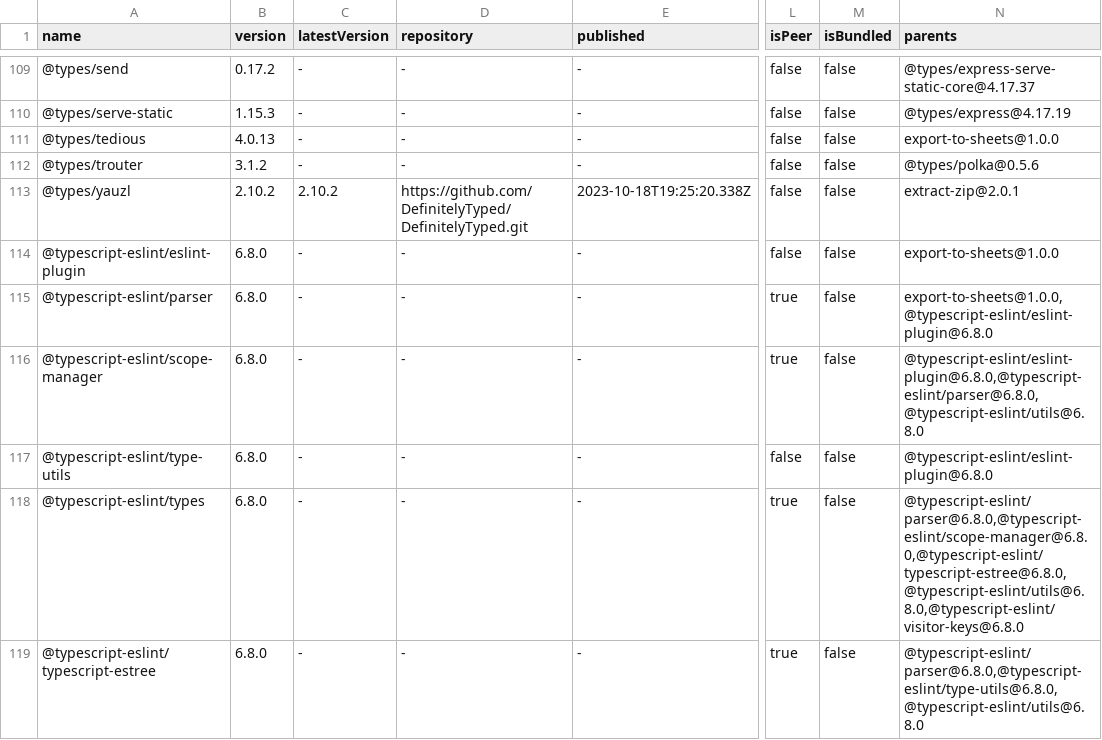
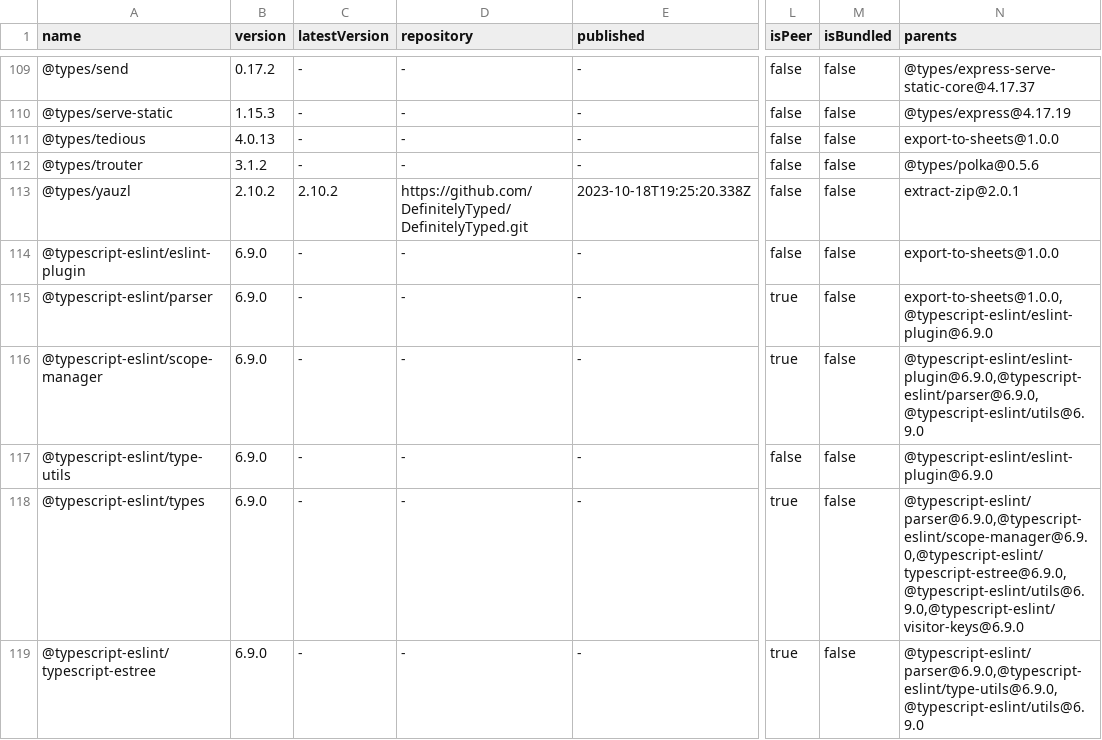
Before and after one commit to cnyric/mssql-to-sheets, a CSV file: sandworm/export-to-sheets@1.0.0-dependencies.csv, drawn as a sheet; only a part is shown, gaps mark what is left out; the diff covers the shown part only; the diff names each change by its address in the sheet, - before the commit and + after, or states it on an @@ line.

```diff
--- a/sandworm/export-to-sheets@1.0.0-dependencies.csv
+++ b/sandworm/export-to-sheets@1.0.0-dependencies.csv
-B114:B119 (version): 6.8.0
+B114:B119 (version): 6.9.0
-N115 (parents): export-to-sheets@1.0.0,@typescript-eslint/eslint-plugin@6.8.0
+N115 (parents): export-to-sheets@1.0.0,@typescript-eslint/eslint-plugin@6.9.0
-N116 (parents): @typescript-eslint/eslint-plugin@6.8.0,@typescript-eslint/parser@6.8.0,@typescript-eslint/utils@6.8.0
+N116 (parents): @typescript-eslint/eslint-plugin@6.9.0,@typescript-eslint/parser@6.9.0,@typescript-eslint/utils@6.9.0
-N117 (parents): @typescript-eslint/eslint-plugin@6.8.0
+N117 (parents): @typescript-eslint/eslint-plugin@6.9.0
-N118 (parents): @typescript-eslint/parser@6.8.0,@typescript-eslint/scope-manager@6.8.0,@typescript-eslint/typescript-estree@6.8.0,@typescript-eslint/utils@6.8.0,@typescript-eslint/visitor-keys@6.8.0
+N118 (parents): @typescript-eslint/parser@6.9.0,@typescript-eslint/scope-manager@6.9.0,@typescript-eslint/typescript-estree@6.9.0,@typescript-eslint/utils@6.9.0,@typescript-eslint/visitor-keys@6.9.0
-N119 (parents): @typescript-eslint/parser@6.8.0,@typescript-eslint/type-utils@6.8.0,@typescript-eslint/utils@6.8.0
+N119 (parents): @typescript-eslint/parser@6.9.0,@typescript-eslint/type-utils@6.9.0,@typescript-eslint/utils@6.9.0
```
Also changed, not shown: 1 added row and 99 edited cells elsewhere in this file, 6 other files.
